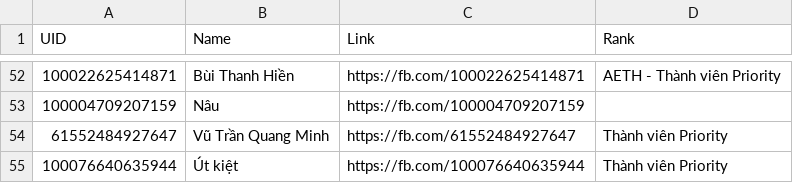
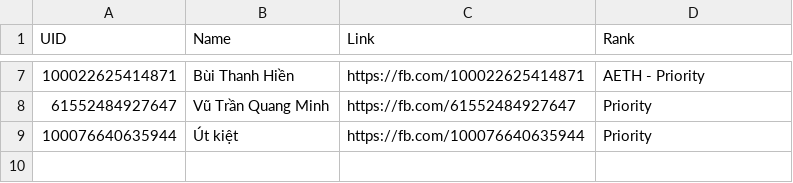
Before and after one commit to chesino/chesino.github.io, a CSV file: DATA/User.csv, drawn as a sheet; only a part is shown, gaps mark what is left out; the diff covers the shown part only.

```diff
--- a/DATA/User.csv
+++ b/DATA/User.csv
@@ -52,4 +7,3 @@
-"100022625414871","Bùi Thanh Hiền","https://fb.com/100022625414871","AETH - Thành viên Priority"
-"100004709207159","Nâu","https://fb.com/100004709207159",
-"61552484927647","Vũ Trần Quang Minh","https://fb.com/61552484927647","Thành viên Priority"
-"100076640635944","Út kiệt","https://fb.com/100076640635944","Thành viên Priority"
+"100022625414871","Bùi Thanh Hiền","https://fb.com/100022625414871","AETH - Priority"
+"61552484927647","Vũ Trần Quang Minh","https://fb.com/61552484927647","Priority"
+"100076640635944","Út kiệt","https://fb.com/100076640635944","Priority"
```
Also changed, not shown: 45 removed rows and 3 edited cells elsewhere in this file, 4 other files.
